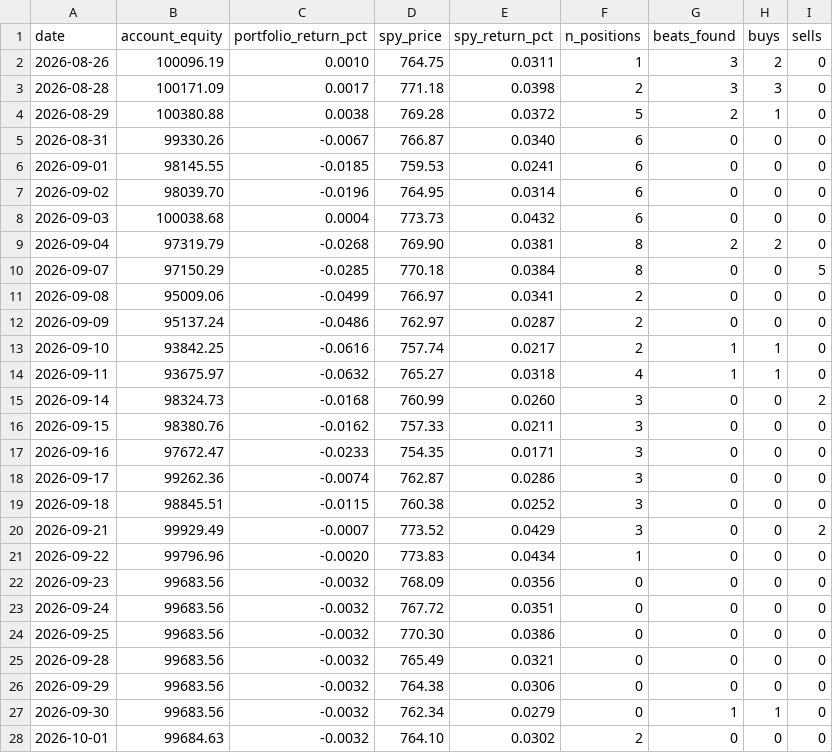
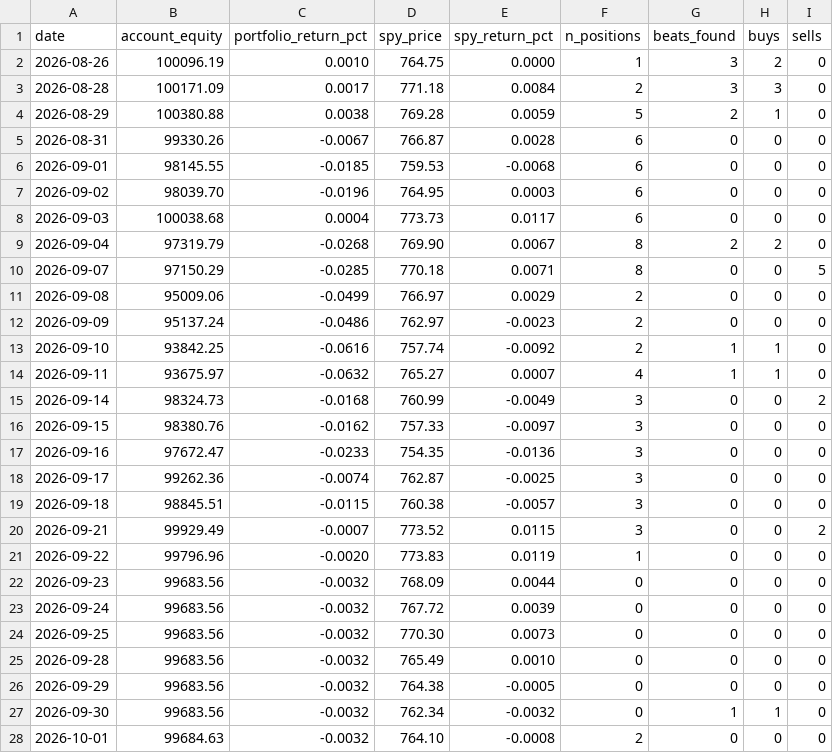
Before and after one commit to erikarbaiza/congress-trader, a CSV file: results_earnings.csv, drawn as a sheet; only a part is shown; the diff covers the shown part only.

Commit message:
fix: baseline del SPY al inicio real del PEAD (26 ago, 764.75) y recalcular spy_return_pct
El baseline anterior (741.67, 14 jun) incluia +3.1% de SPY previo a la primera operacion
del PEAD, inflando la comparacion contra el indice.

```diff
--- a/results_earnings.csv
+++ b/results_earnings.csv
@@ -1,28 +1,28 @@
 date,account_equity,portfolio_return_pct,spy_price,spy_return_pct,n_positions,beats_found,buys,sells
-2026-08-26,100096.19,0.0010,764.75,0.0311,1,3,2,0
-2026-08-28,100171.09,0.0017,771.18,0.0398,2,3,3,0
-2026-08-29,100380.88,0.0038,769.28,0.0372,5,2,1,0
-2026-08-31,99330.26,-0.0067,766.87,0.0340,6,0,0,0
-2026-09-01,98145.55,-0.0185,759.53,0.0241,6,0,0,0
-2026-09-02,98039.70,-0.0196,764.95,0.0314,6,0,0,0
-2026-09-03,100038.68,0.0004,773.73,0.0432,6,0,0,0
-2026-09-04,97319.79,-0.0268,769.90,0.0381,8,2,2,0
-2026-09-07,97150.29,-0.0285,770.18,0.0384,8,0,0,5
-2026-09-08,95009.06,-0.0499,766.97,0.0341,2,0,0,0
-2026-09-09,95137.24,-0.0486,762.97,0.0287,2,0,0,0
-2026-09-10,93842.25,-0.0616,757.74,0.0217,2,1,1,0
-2026-09-11,93675.97,-0.0632,765.27,0.0318,4,1,1,0
-2026-09-14,98324.73,-0.0168,760.99,0.0260,3,0,0,2
-2026-09-15,98380.76,-0.0162,757.33,0.0211,3,0,0,0
-2026-09-16,97672.47,-0.0233,754.35,0.0171,3,0,0,0
-2026-09-17,99262.36,-0.0074,762.87,0.0286,3,0,0,0
-2026-09-18,98845.51,-0.0115,760.38,0.0252,3,0,0,0
-2026-09-21,99929.49,-0.0007,773.52,0.0429,3,0,0,2
-2026-09-22,99796.96,-0.0020,773.83,0.0434,1,0,0,0
-2026-09-23,99683.56,-0.0032,768.09,0.0356,0,0,0,0
-2026-09-24,99683.56,-0.0032,767.72,0.0351,0,0,0,0
-2026-09-25,99683.56,-0.0032,770.30,0.0386,0,0,0,0
-2026-09-28,99683.56,-0.0032,765.49,0.0321,0,0,0,0
-2026-09-29,99683.56,-0.0032,764.38,0.0306,0,0,0,0
-2026-09-30,99683.56,-0.0032,762.34,0.0279,0,1,1,0
-2026-10-01,99684.63,-0.0032,764.10,0.0302,2,0,0,0
+2026-08-26,100096.19,0.0010,764.75,0.0000,1,3,2,0
+2026-08-28,100171.09,0.0017,771.18,0.0084,2,3,3,0
+2026-08-29,100380.88,0.0038,769.28,0.0059,5,2,1,0
+2026-08-31,99330.26,-0.0067,766.87,0.0028,6,0,0,0
+2026-09-01,98145.55,-0.0185,759.53,-0.0068,6,0,0,0
+2026-09-02,98039.70,-0.0196,764.95,0.0003,6,0,0,0
+2026-09-03,100038.68,0.0004,773.73,0.0117,6,0,0,0
+2026-09-04,97319.79,-0.0268,769.90,0.0067,8,2,2,0
+2026-09-07,97150.29,-0.0285,770.18,0.0071,8,0,0,5
+2026-09-08,95009.06,-0.0499,766.97,0.0029,2,0,0,0
+2026-09-09,95137.24,-0.0486,762.97,-0.0023,2,0,0,0
+2026-09-10,93842.25,-0.0616,757.74,-0.0092,2,1,1,0
+2026-09-11,93675.97,-0.0632,765.27,0.0007,4,1,1,0
+2026-09-14,98324.73,-0.0168,760.99,-0.0049,3,0,0,2
+2026-09-15,98380.76,-0.0162,757.33,-0.0097,3,0,0,0
+2026-09-16,97672.47,-0.0233,754.35,-0.0136,3,0,0,0
+2026-09-17,99262.36,-0.0074,762.87,-0.0025,3,0,0,0
+2026-09-18,98845.51,-0.0115,760.38,-0.0057,3,0,0,0
+2026-09-21,99929.49,-0.0007,773.52,0.0115,3,0,0,2
+2026-09-22,99796.96,-0.0020,773.83,0.0119,1,0,0,0
+2026-09-23,99683.56,-0.0032,768.09,0.0044,0,0,0,0
+2026-09-24,99683.56,-0.0032,767.72,0.0039,0,0,0,0
+2026-09-25,99683.56,-0.0032,770.30,0.0073,0,0,0,0
+2026-09-28,99683.56,-0.0032,765.49,0.0010,0,0,0,0
+2026-09-29,99683.56,-0.0032,764.38,-0.0005,0,0,0,0
+2026-09-30,99683.56,-0.0032,762.34,-0.0032,0,1,1,0
+2026-10-01,99684.63,-0.0032,764.10,-0.0008,2,0,0,0
```
Also changed, not shown: 9 edited cells elsewhere in this file, results.csv, 1 other file.
